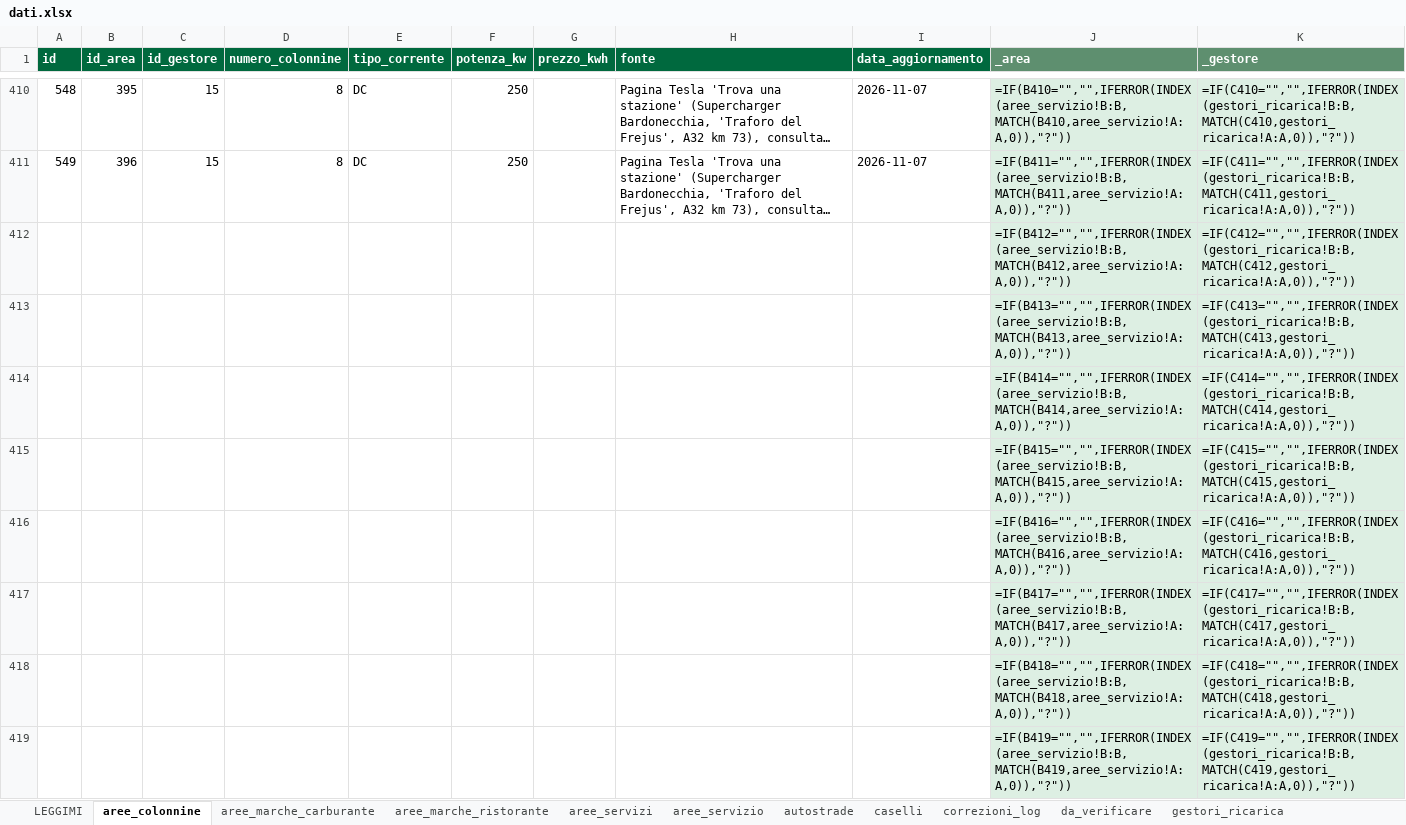
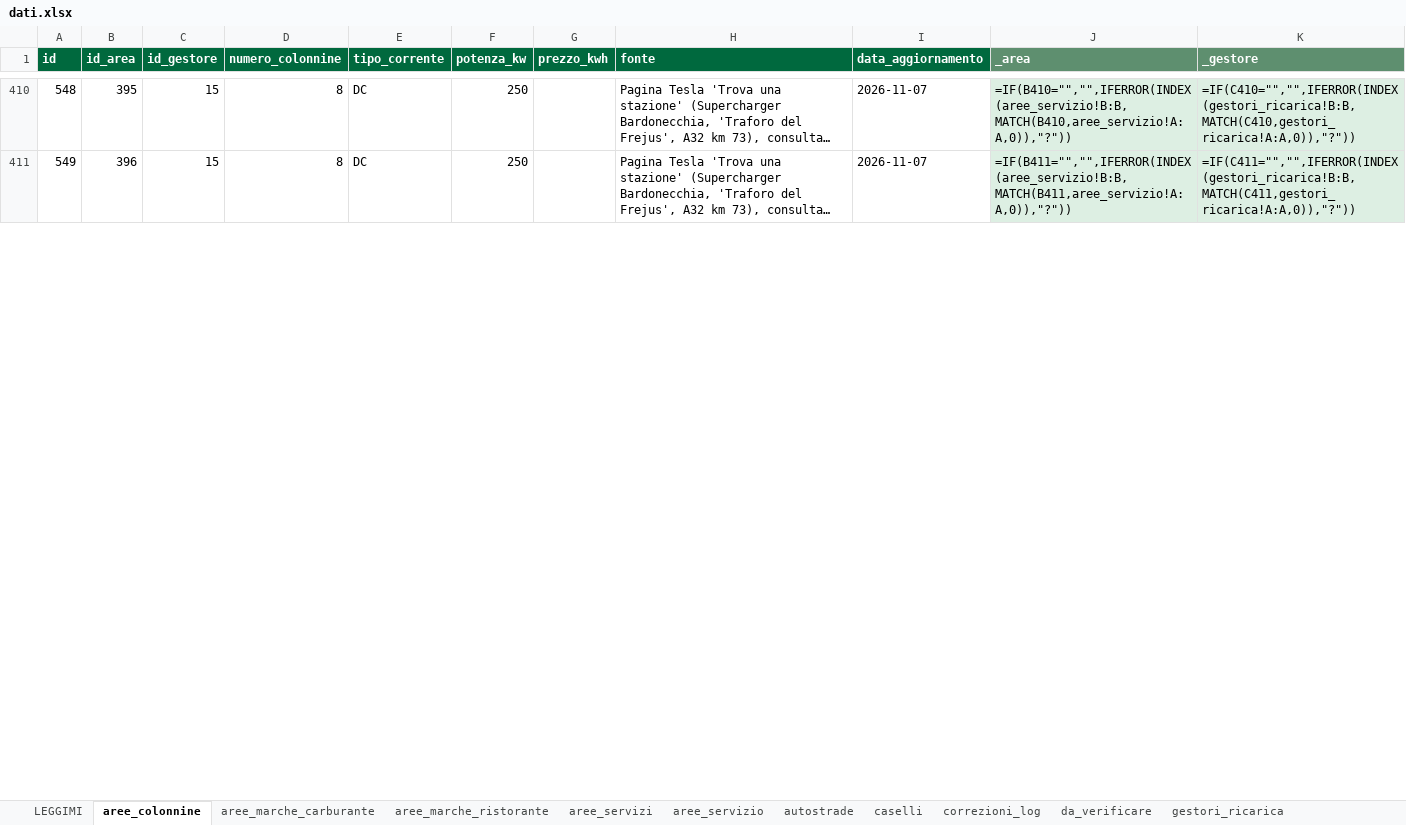
Before and after one commit to csantacroce/iviaggi-dati, an Excel workbook: source/dati.xlsx, sheet aree_colonnine, drawn as a sheet; only a part is shown, gaps mark what is left out; long unchanged cells end in …; values as stored, in another font and other column widths than the file's, no borders; formulas without a stored value are shown as written; removed rows and columns are numbered as before the commit, all else as after; the diff covers the shown part only; the diff names each change by its address in the sheet, - before the commit and + after, or states it on an @@ line.

```diff
--- a/source/dati.xlsx (sheet aree_colonnine)
+++ b/source/dati.xlsx (sheet aree_colonnine)
-row 412:  |  |  |  |  |  |  |  |  | =IF(B412="","",IFERROR(INDEX(aree_servizio!B:B,MATCH(B412,aree_servizio!A:A,0)),"?")) | =IF(C412="","",IFERROR(INDEX(gestori_ricarica!B:B,MATCH(C412,gestori_ricarica!A:A,0)),"?"))
-row 413:  |  |  |  |  |  |  |  |  | =IF(B413="","",IFERROR(INDEX(aree_servizio!B:B,MATCH(B413,aree_servizio!A:A,0)),"?")) | =IF(C413="","",IFERROR(INDEX(gestori_ricarica!B:B,MATCH(C413,gestori_ricarica!A:A,0)),"?"))
-row 414:  |  |  |  |  |  |  |  |  | =IF(B414="","",IFERROR(INDEX(aree_servizio!B:B,MATCH(B414,aree_servizio!A:A,0)),"?")) | =IF(C414="","",IFERROR(INDEX(gestori_ricarica!B:B,MATCH(C414,gestori_ricarica!A:A,0)),"?"))
-row 415:  |  |  |  |  |  |  |  |  | =IF(B415="","",IFERROR(INDEX(aree_servizio!B:B,MATCH(B415,aree_servizio!A:A,0)),"?")) | =IF(C415="","",IFERROR(INDEX(gestori_ricarica!B:B,MATCH(C415,gestori_ricarica!A:A,0)),"?"))
-row 416:  |  |  |  |  |  |  |  |  | =IF(B416="","",IFERROR(INDEX(aree_servizio!B:B,MATCH(B416,aree_servizio!A:A,0)),"?")) | =IF(C416="","",IFERROR(INDEX(gestori_ricarica!B:B,MATCH(C416,gestori_ricarica!A:A,0)),"?"))
-row 417:  |  |  |  |  |  |  |  |  | =IF(B417="","",IFERROR(INDEX(aree_servizio!B:B,MATCH(B417,aree_servizio!A:A,0)),"?")) | =IF(C417="","",IFERROR(INDEX(gestori_ricarica!B:B,MATCH(C417,gestori_ricarica!A:A,0)),"?"))
-row 418:  |  |  |  |  |  |  |  |  | =IF(B418="","",IFERROR(INDEX(aree_servizio!B:B,MATCH(B418,aree_servizio!A:A,0)),"?")) | =IF(C418="","",IFERROR(INDEX(gestori_ricarica!B:B,MATCH(C418,gestori_ricarica!A:A,0)),"?"))
-row 419:  |  |  |  |  |  |  |  |  | =IF(B419="","",IFERROR(INDEX(aree_servizio!B:B,MATCH(B419,aree_servizio!A:A,0)),"?")) | =IF(C419="","",IFERROR(INDEX(gestori_ricarica!B:B,MATCH(C419,gestori_ricarica!A:A,0)),"?"))
```
Also changed, not shown: 8 added rows elsewhere in this sheet, sheet aree_servizio, sheet aree_servizi, 4 other files.
